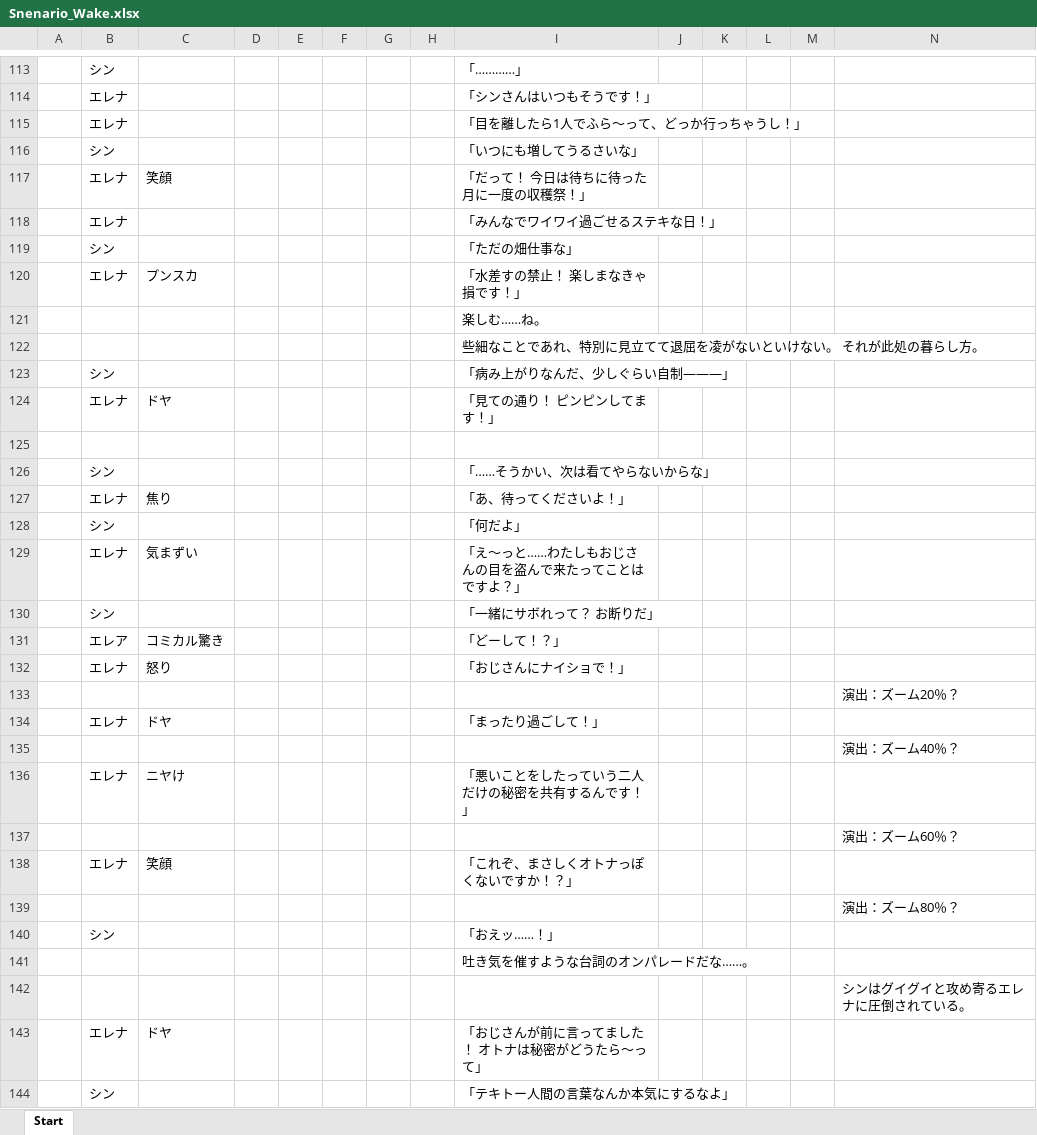
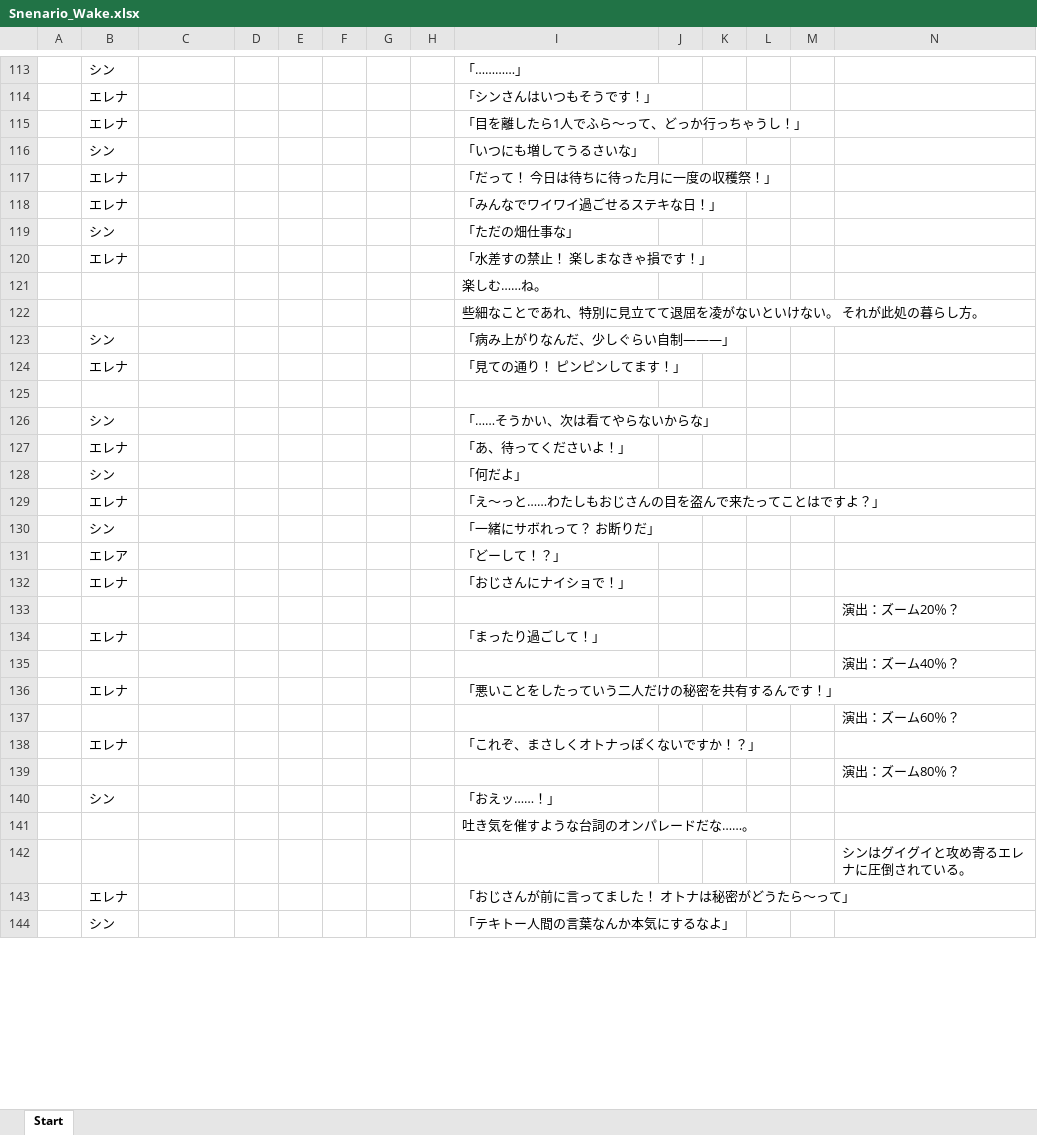
Before and after one commit to WindPow/AriHino, an Excel workbook: AriHino/Assets/ArihinoMain/Scenarios/Snenario_Wake.xlsx, sheet Start, drawn as a sheet; only a part is shown, gaps mark what is left out; values as stored, in another font and other column widths than the file's, no borders; the diff covers the shown part only; the diff names each change by its address in the sheet, - before the commit and + after, or states it on an @@ line.

```diff
--- a/AriHino/Assets/ArihinoMain/Scenarios/Snenario_Wake.xlsx (sheet Start)
+++ b/AriHino/Assets/ArihinoMain/Scenarios/Snenario_Wake.xlsx (sheet Start)
-C117: 笑顔
+C117: (empty)
-C120: プンスカ
+C120: (empty)
-C124: ドヤ
+C124: (empty)
-C127: 焦り
+C127: (empty)
-C129: 気まずい
+C129: (empty)
-C131: コミカル驚き
+C131: (empty)
-C132: 怒り
+C132: (empty)
-C134: ドヤ
+C134: (empty)
-C136: ニヤけ
+C136: (empty)
-C138: 笑顔
+C138: (empty)
-C143: ドヤ
+C143: (empty)
```
Also changed, not shown: 126 edited cells elsewhere in this sheet, 27 other files.
